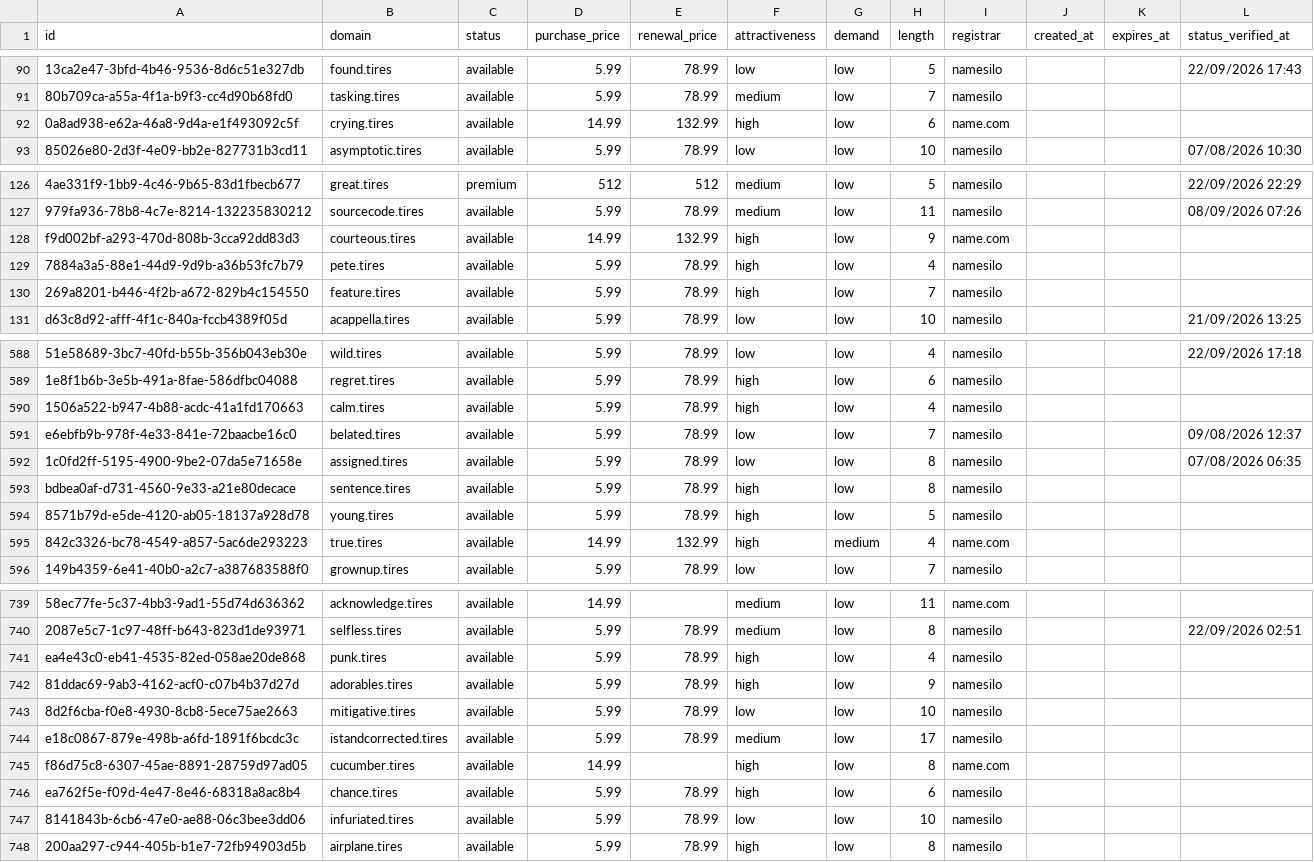
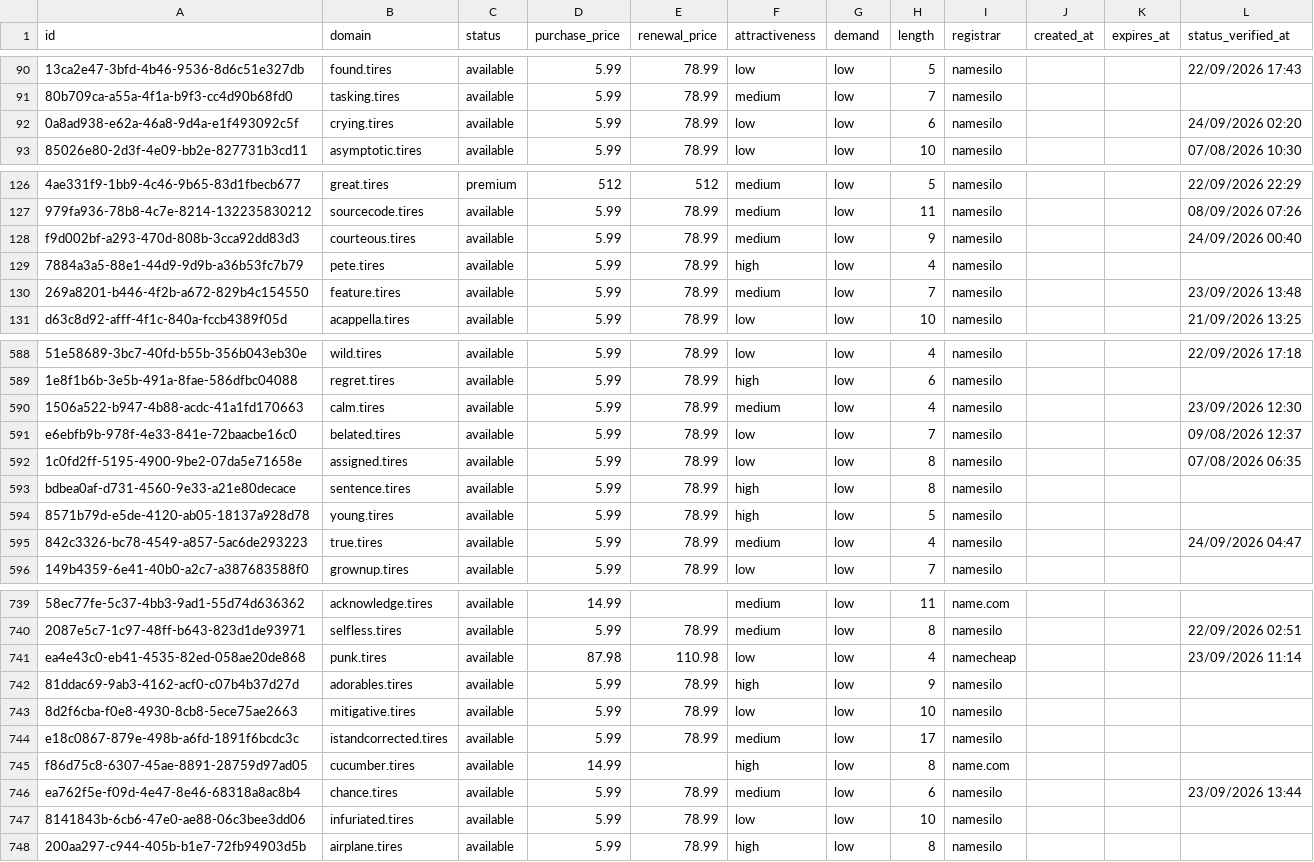
Before and after one commit to UniqueDomains/tires-oneword-domains, a CSV file: tires.csv, drawn as a sheet; only a part is shown, gaps mark what is left out; the diff covers the shown part only; the diff names each change by its address in the sheet, - before the commit and + after, or states it on an @@ line.

```diff
--- a/tires.csv
+++ b/tires.csv
-D92 (purchase_price): 14.99
+D92 (purchase_price): 5.99
-E92 (renewal_price): 132.99
+E92 (renewal_price): 78.99
-F92 (attractiveness): high
+F92 (attractiveness): low
-I92 (registrar): name.com
+I92 (registrar): namesilo
-L92 (status_verified_at): (empty)
+L92 (status_verified_at): 24/09/2026 02:20
-D128 (purchase_price): 14.99
+D128 (purchase_price): 5.99
-E128 (renewal_price): 132.99
+E128 (renewal_price): 78.99
-F128 (attractiveness): high
+F128 (attractiveness): medium
-I128 (registrar): name.com
+I128 (registrar): namesilo
-L128 (status_verified_at): (empty)
+L128 (status_verified_at): 24/09/2026 00:40
-F130 (attractiveness): high
+F130 (attractiveness): medium
-L130 (status_verified_at): (empty)
+L130 (status_verified_at): 23/09/2026 13:48
-F590 (attractiveness): high
+F590 (attractiveness): medium
-L590 (status_verified_at): (empty)
+L590 (status_verified_at): 23/09/2026 12:30
-D595 (purchase_price): 14.99
+D595 (purchase_price): 5.99
-E595 (renewal_price): 132.99
+E595 (renewal_price): 78.99
-F595 (attractiveness): high
+F595 (attractiveness): medium
-G595 (demand): medium
+G595 (demand): low
-I595 (registrar): name.com
+I595 (registrar): namesilo
-L595 (status_verified_at): (empty)
+L595 (status_verified_at): 24/09/2026 04:47
-D741 (purchase_price): 5.99
+D741 (purchase_price): 87.98
-E741 (renewal_price): 78.99
+E741 (renewal_price): 110.98
-F741 (attractiveness): high
+F741 (attractiveness): low
-I741 (registrar): namesilo
+I741 (registrar): namecheap
-L741 (status_verified_at): (empty)
+L741 (status_verified_at): 23/09/2026 11:14
-F746 (attractiveness): high
+F746 (attractiveness): medium
-L746 (status_verified_at): (empty)
+L746 (status_verified_at): 23/09/2026 13:44
```
Also changed, not shown: 162 edited cells elsewhere in this file, 4 other files.
